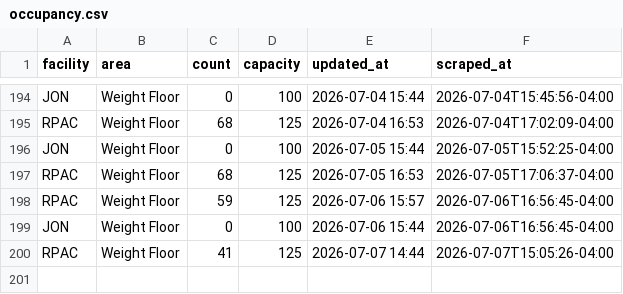
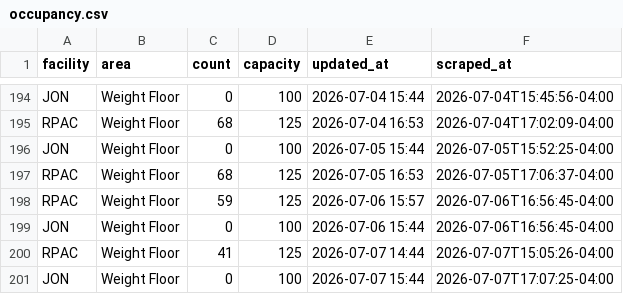
Before and after one commit to 23dhatch/gymScraper, a CSV file: data/occupancy.csv, drawn as a sheet; only a part is shown, gaps mark what is left out; the diff names each change by its address in the sheet, - before the commit and + after, or states it on an @@ line.

```diff
--- a/data/occupancy.csv
+++ b/data/occupancy.csv
+row 201: JON | Weight Floor | 0 | 100 | 2026-07-07 15:44 | 2026-07-07T17:07:25-04:00
```
